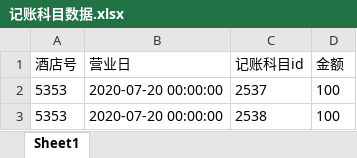
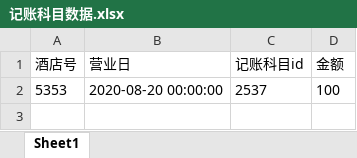
Before and after one commit to axellewang/jst, an Excel workbook: jst_rebuild/file/记账科目数据.xlsx, sheet Sheet1, drawn as a sheet; values as stored, in another font and other column widths than the file's, no borders; the diff names each change by its address in the sheet, - before the commit and + after, or states it on an @@ line.

```diff
--- a/jst_rebuild/file/记账科目数据.xlsx (sheet Sheet1)
+++ b/jst_rebuild/file/记账科目数据.xlsx (sheet Sheet1)
-B2 (营业日): 2020-07-20 00:00:00
+B2 (营业日): 2020-08-20 00:00:00
-row 3: 5353 | 2020-07-20 00:00:00 | 2538 | 100
```
Also changed, not shown: jst_rebuild/file/出账订单&房单号.xlsx, jst_rebuild/file/房单数据.xlsx, 8 other files.
